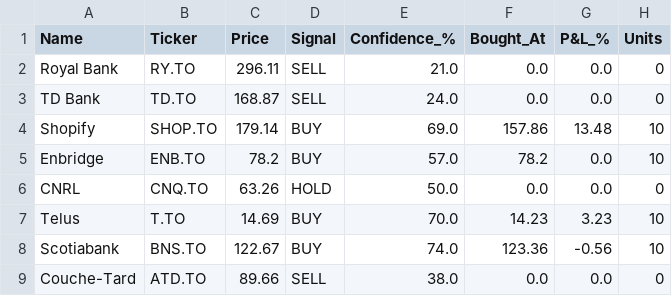
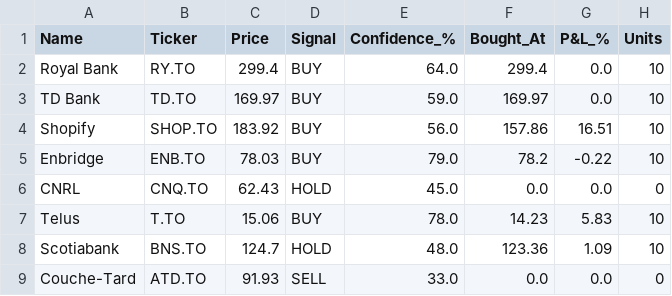
Before and after one commit to kdk1996/tsx-trading-bot, a CSV file: trades.csv, drawn as a sheet.

```diff
--- a/trades.csv
+++ b/trades.csv
@@ -1,9 +1,9 @@
 Name,Ticker,Price,Signal,Confidence_%,Bought_At,P&L_%,Units
-Royal Bank,RY.TO,296.11,SELL,21.0,0.0,0.0,0
-TD Bank,TD.TO,168.87,SELL,24.0,0.0,0.0,0
-Shopify,SHOP.TO,179.14,BUY,69.0,157.86,13.48,10
-Enbridge,ENB.TO,78.2,BUY,57.0,78.2,0.0,10
-CNRL,CNQ.TO,63.26,HOLD,50.0,0.0,0.0,0
-Telus,T.TO,14.69,BUY,70.0,14.23,3.23,10
-Scotiabank,BNS.TO,122.67,BUY,74.0,123.36,-0.56,10
-Couche-Tard,ATD.TO,89.66,SELL,38.0,0.0,0.0,0
+Royal Bank,RY.TO,299.4,BUY,64.0,299.4,0.0,10
+TD Bank,TD.TO,169.97,BUY,59.0,169.97,0.0,10
+Shopify,SHOP.TO,183.92,BUY,56.0,157.86,16.51,10
+Enbridge,ENB.TO,78.03,BUY,79.0,78.2,-0.22,10
+CNRL,CNQ.TO,62.43,HOLD,45.0,0.0,0.0,0
+Telus,T.TO,15.06,BUY,78.0,14.23,5.83,10
+Scotiabank,BNS.TO,124.7,HOLD,48.0,123.36,1.09,10
+Couche-Tard,ATD.TO,91.93,SELL,33.0,0.0,0.0,0
```
Also changed, not shown: 1 other file.
